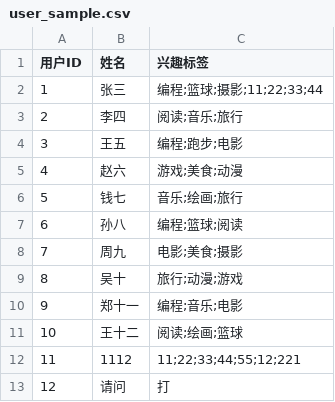
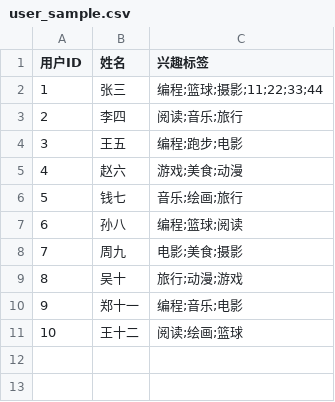
Before and after one commit to ywtiny/Social-Network-System, a CSV file: data/user_sample.csv, drawn as a sheet.

```diff
--- a/data/user_sample.csv
+++ b/data/user_sample.csv
@@ -11,3 +11 @@
 10,王十二,阅读;绘画;篮球
-11,1112,11;22;33;44;55;12;221
-12,请问,打
```
Also changed, not shown: 4 other files.
